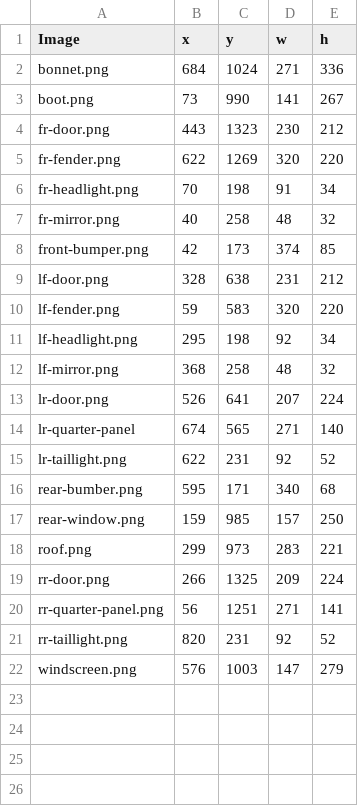
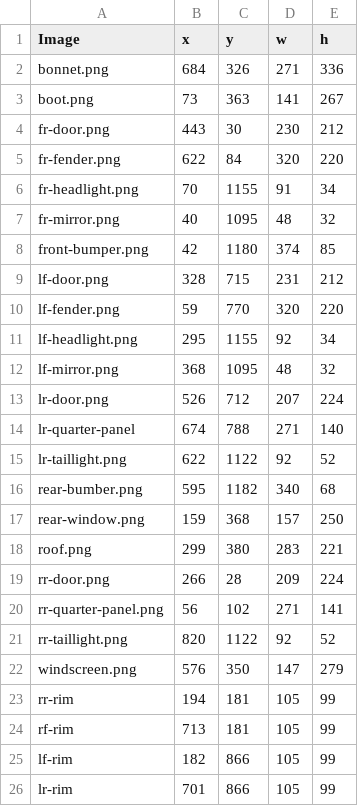
Before and after one commit to Selmorand/vehicle-inspection-system, a CSV file: panelImages.csv, drawn as a sheet.

```diff
--- a/panelImages.csv
+++ b/panelImages.csv
@@ -1,22 +1,26 @@
 Image,x,y,w,h
-bonnet.png,684,1024,271,336
-boot.png,73,990,141,267
-fr-door.png,443,1323,230,212
-fr-fender.png,622,1269,320,220
-fr-headlight.png,70,198,91,34
-fr-mirror.png,40,258,48,32
-front-bumper.png,42,173,374,85
-lf-door.png,328,638,231,212
-lf-fender.png,59,583,320,220
-lf-headlight.png,295,198,92,34
-lf-mirror.png,368,258,48,32
-lr-door.png,526,641,207,224
-lr-quarter-panel,674,565,271,140
-lr-taillight.png,622,231,92,52
-rear-bumber.png,595,171,340,68
-rear-window.png,159,985,157,250
-roof.png,299,973,283,221
-rr-door.png,266,1325,209,224
-rr-quarter-panel.png,56,1251,271,141
-rr-taillight.png,820,231,92,52
-windscreen.png,576,1003,147,279
+bonnet.png,684,326,271,336
+boot.png,73,363,141,267
+fr-door.png,443,30,230,212
+fr-fender.png,622,84,320,220
+fr-headlight.png,70,1155,91,34
+fr-mirror.png,40,1095,48,32
+front-bumper.png,42,1180,374,85
+lf-door.png,328,715,231,212
+lf-fender.png,59,770,320,220
+lf-headlight.png,295,1155,92,34
+lf-mirror.png,368,1095,48,32
+lr-door.png,526,712,207,224
+lr-quarter-panel,674,788,271,140
+lr-taillight.png,622,1122,92,52
+rear-bumber.png,595,1182,340,68
+rear-window.png,159,368,157,250
+roof.png,299,380,283,221
+rr-door.png,266,28,209,224
+rr-quarter-panel.png,56,102,271,141
+rr-taillight.png,820,1122,92,52
+windscreen.png,576,350,147,279
+rr-rim,194,181,105,99
+rf-rim,713,181,105,99
+lf-rim,182,866,105,99
+lr-rim,701,866,105,99
```
Also changed, not shown: 11 other files.
